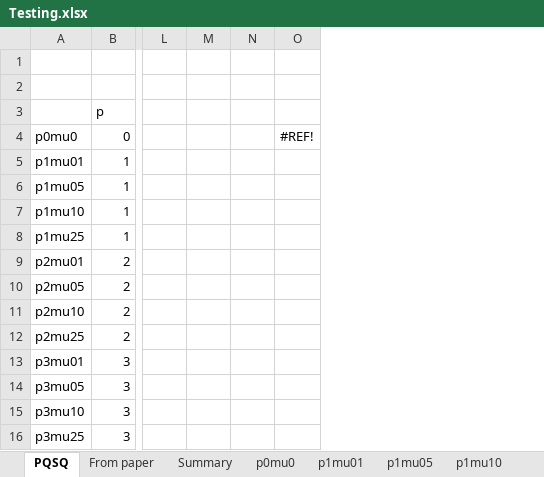
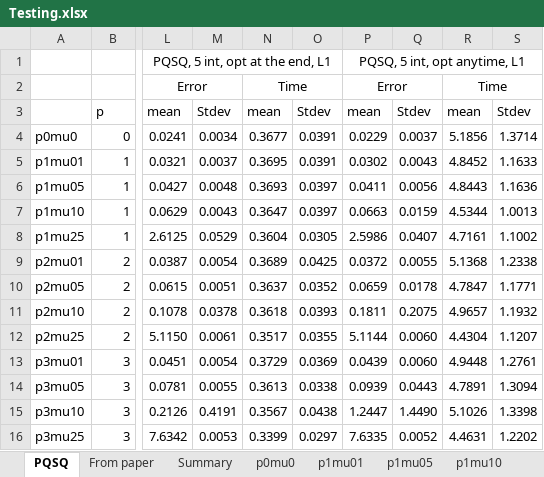
Before and after one commit to sysbio-curie/PQSQ-DataApproximators, an Excel workbook: test_data/Testing.xlsx, sheet PQSQ, drawn as a sheet; only a part is shown, gaps mark what is left out; values as stored, in another font and other column widths than the file's, no borders; removed rows and columns are numbered as before the commit, all else as after; the diff names each change by its address in the sheet, - before the commit and + after, or states it on an @@ line.

Commit message:
Testing completed
The final final version of the last two functions and results of testing

```diff
--- a/test_data/Testing.xlsx (sheet PQSQ)
+++ b/test_data/Testing.xlsx (sheet PQSQ)
-column L, empty
-column M, empty
-column N, empty
-column O, row 4: #REF!
+column L, rows 1-16: PQSQ, 5 int, opt at the end, L1 | Error | mean | 0.0241 | 0.0321 | 0.0427 | 0.0629 | 2.6125 | 0.0387 | 0.0615 | 0.1078 | 5.1150 | 0.0451 | 0.0781 | 0.2126 | 7.6342
+column M, rows 3-16: Stdev | 0.0034 | 0.0037 | 0.0048 | 0.0043 | 0.0529 | 0.0054 | 0.0051 | 0.0378 | 0.0061 | 0.0054 | 0.0055 | 0.4191 | 0.0053
+column N, rows 2-16: Time | mean | 0.3677 | 0.3695 | 0.3693 | 0.3647 | 0.3604 | 0.3689 | 0.3637 | 0.3618 | 0.3517 | 0.3729 | 0.3613 | 0.3567 | 0.3399
+column O, rows 3-16: Stdev | 0.0391 | 0.0391 | 0.0397 | 0.0397 | 0.0305 | 0.0425 | 0.0352 | 0.0393 | 0.0355 | 0.0369 | 0.0338 | 0.0438 | 0.0297
+column P, rows 1-16: PQSQ, 5 int, opt anytime, L1 | Error | mean | 0.0229 | 0.0302 | 0.0411 | 0.0663 | 2.5986 | 0.0372 | 0.0659 | 0.1811 | 5.1144 | 0.0439 | 0.0939 | 1.2447 | 7.6335
+column Q, rows 3-16: Stdev | 0.0037 | 0.0043 | 0.0056 | 0.0159 | 0.0407 | 0.0055 | 0.0178 | 0.2075 | 0.0060 | 0.0060 | 0.0443 | 1.4490 | 0.0052
+column R, rows 2-16: Time | mean | 5.1856 | 4.8452 | 4.8443 | 4.5344 | 4.7161 | 5.1368 | 4.7847 | 4.9657 | 4.4304 | 4.9448 | 4.7891 | 5.1026 | 4.4631
+column S, rows 3-16: Stdev | 1.3714 | 1.1633 | 1.1636 | 1.0013 | 1.1002 | 1.2338 | 1.1771 | 1.1932 | 1.1207 | 1.2761 | 1.3094 | 1.3398 | 1.2202
```
Also changed, not shown: 2 other files.
